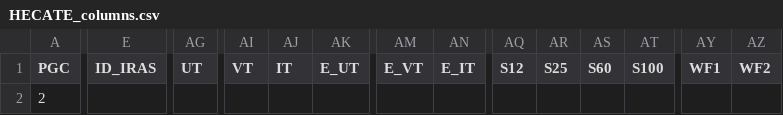
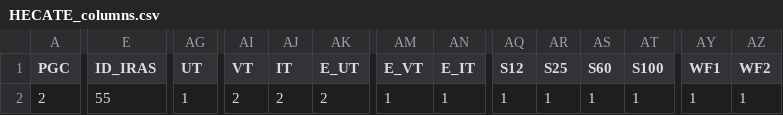
Before and after one commit to sophisid/HECAT3KG, a CSV file: HECATE/HECATE_columns.csv, drawn as a sheet; only a part is shown, gaps mark what is left out; the diff covers the shown part only; the diff names each change by its address in the sheet, - before the commit and + after, or states it on an @@ line.

Commit message:
preprocessing & data - column mappings

```diff
--- a/HECATE/HECATE_columns.csv
+++ b/HECATE/HECATE_columns.csv
-E2 (ID_IRAS): (empty)
+E2 (ID_IRAS): 55
-AG2 (UT): (empty)
+AG2 (UT): 1
-AI2 (VT): (empty)
+AI2 (VT): 2
-AJ2 (IT): (empty)
+AJ2 (IT): 2
-AK2 (E_UT): (empty)
+AK2 (E_UT): 2
-AM2 (E_VT): (empty)
+AM2 (E_VT): 1
-AN2 (E_IT): (empty)
+AN2 (E_IT): 1
-AQ2 (S12): (empty)
+AQ2 (S12): 1
-AR2 (S25): (empty)
+AR2 (S25): 1
-AS2 (S60): (empty)
+AS2 (S60): 1
-AT2 (S100): (empty)
+AT2 (S100): 1
-AY2 (WF1): (empty)
+AY2 (WF1): 1
-AZ2 (WF2): (empty)
+AZ2 (WF2): 1
```
Also changed, not shown: 33 edited cells elsewhere in this file, 3 other files.
